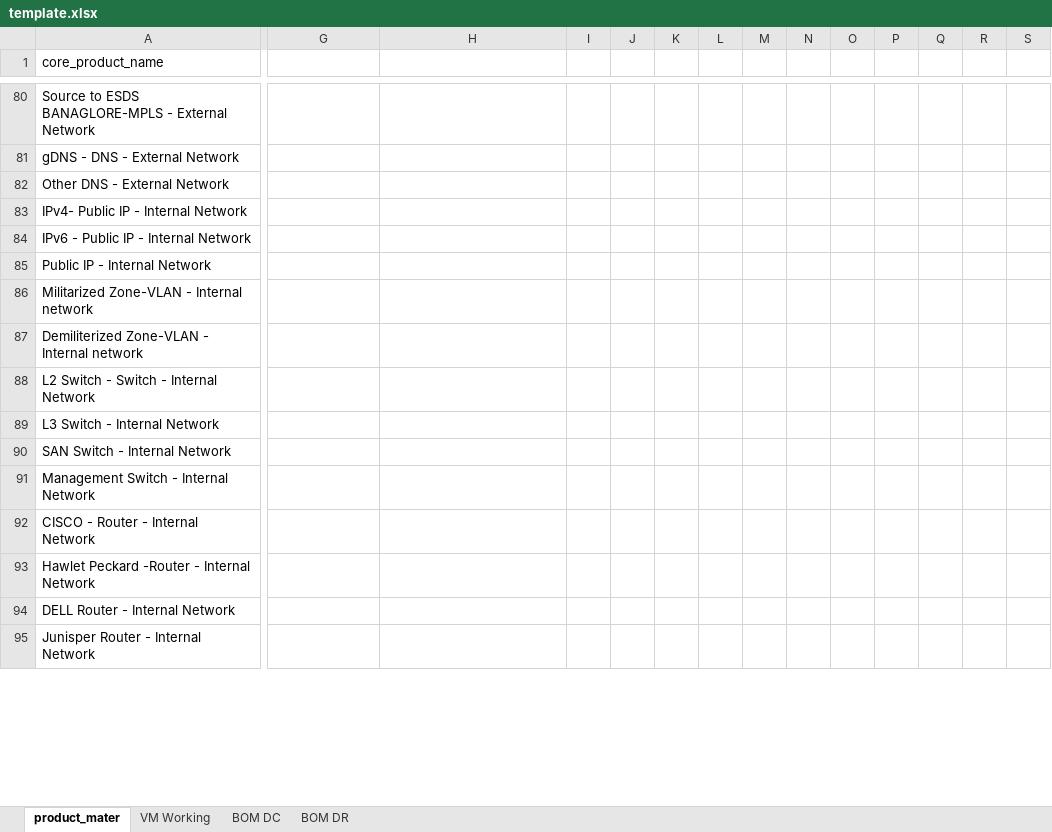
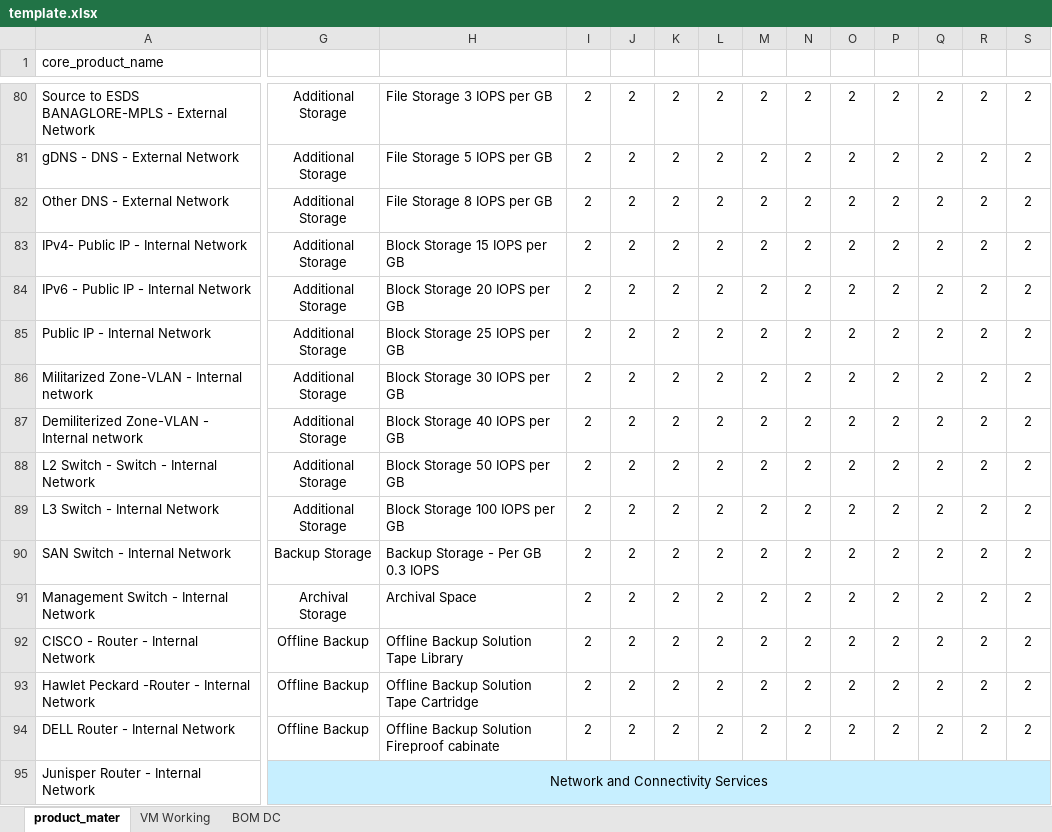
Before and after one commit to 01Pratham/excel_to_crm, an Excel workbook: template.xlsx, sheet product_mater, drawn as a sheet; only a part is shown, gaps mark what is left out; values as stored, in another font and other column widths than the file's, no borders; table styles not drawn; the diff covers the shown part only; the diff names each change by its address in the sheet, - before the commit and + after, or states it on an @@ line.

```diff
--- a/template.xlsx (sheet product_mater)
+++ b/template.xlsx (sheet product_mater)
-sheet tab: BOM DR
-G80:G89: (empty)
+G80:G89: Additional Storage
-H80: (empty)
+H80: File Storage 3 IOPS per GB
-I80:I94: (empty)
+I80:I94: 2
-J80:J94: (empty)
+J80:J94: 2
-K80:K94: (empty)
+K80:K94: 2
-L80:L94: (empty)
+L80:L94: 2
-M80:M94: (empty)
+M80:M94: 2
-N80:N94: (empty)
+N80:N94: 2
-O80:O94: (empty)
+O80:O94: 2
-P80:P94: (empty)
+P80:P94: 2
-Q80:Q94: (empty)
+Q80:Q94: 2
-R80:R94: (empty)
+R80:R94: 2
-S80:S94: (empty)
+S80:S94: 2
-H81: (empty)
+H81: File Storage 5 IOPS per GB
-H82: (empty)
+H82: File Storage 8 IOPS per GB
-H83: (empty)
+H83: Block Storage 15 IOPS per GB
-H84: (empty)
+H84: Block Storage 20 IOPS per GB
-H85: (empty)
+H85: Block Storage 25 IOPS per GB
-H86: (empty)
+H86: Block Storage 30 IOPS per GB
-H87: (empty)
+H87: Block Storage 40 IOPS per GB
-H88: (empty)
+H88: Block Storage 50 IOPS per GB
-H89: (empty)
+H89: Block Storage 100 IOPS per GB
-G90: (empty)
+G90: Backup Storage
-H90: (empty)
+H90: Backup Storage - Per GB 0.3 IOPS
-G91: (empty)
+G91: Archival Storage
-H91: (empty)
+H91: Archival Space
-G92:G94: (empty)
+G92:G94: Offline Backup
-H92: (empty)
+H92: Offline Backup Solution Tape Library
-H93: (empty)
+H93: Offline Backup Solution Tape Cartridge
-H94: (empty)
+H94: Offline Backup Solution Fireproof cabinate
-G95: (empty)
+G95: Network and Connectivity Services
-G95:S95 fill: none
+G95:S95 fill: #C7EFFF
+G95:S95 merged
```
Also changed, not shown: 771 edited cells, cell formats and merged cells elsewhere in this sheet, sheet BOM DC, 1 other file.
